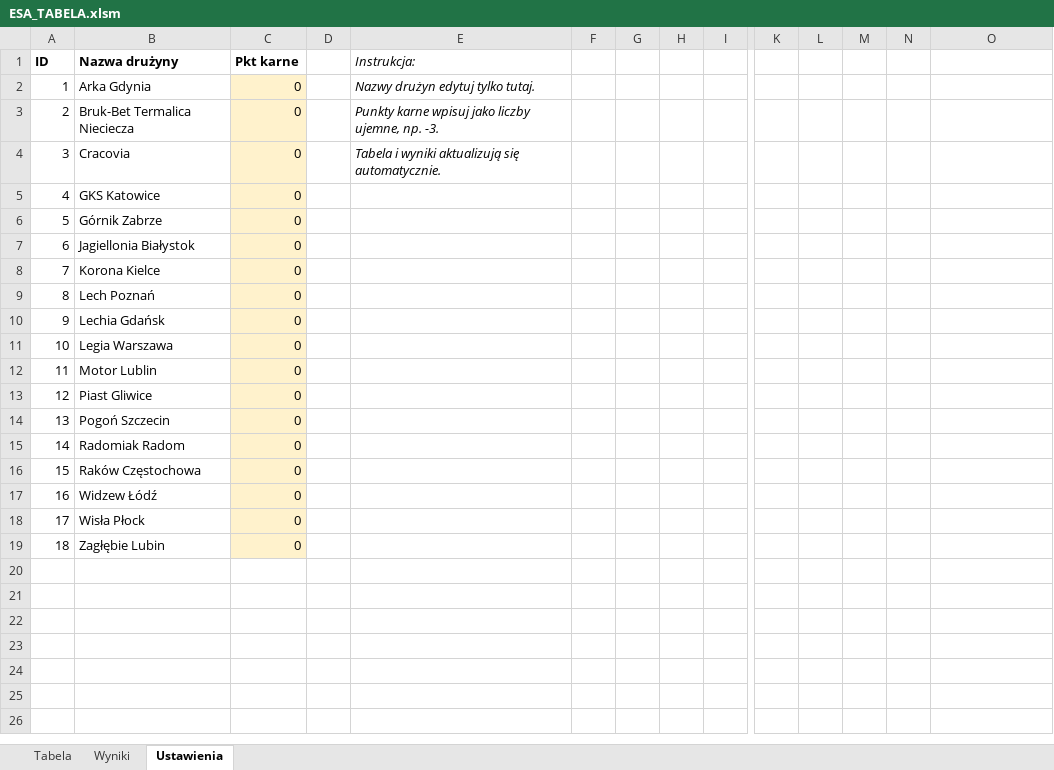
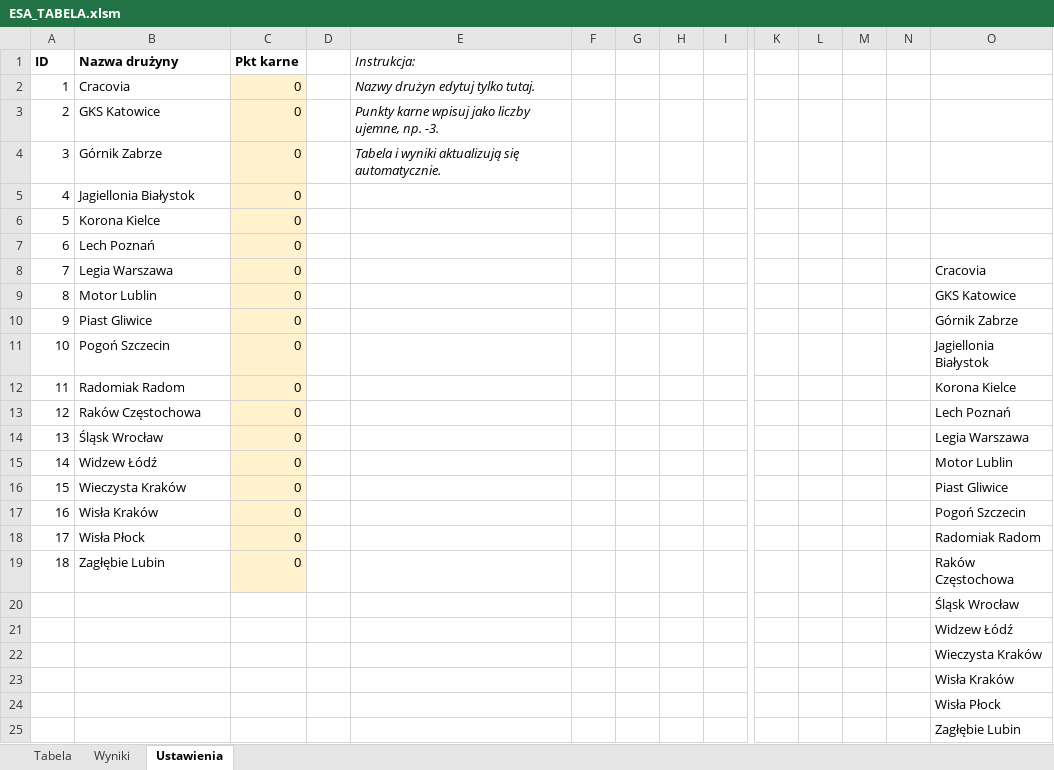
Before and after one commit to luQas1929/Tabela-Ligowa, an Excel workbook: ESA_TABELA.xlsm, sheet Ustawienia, drawn as a sheet; only a part is shown, gaps mark what is left out; values as stored, in another font and other column widths than the file's, no borders; removed rows and columns are numbered as before the commit, all else as after; rows hold the shown columns only; the diff names each change by its address in the sheet, - before the commit and + after, or states it on an @@ line.

```diff
--- a/ESA_TABELA.xlsm (sheet Ustawienia)
+++ b/ESA_TABELA.xlsm (sheet Ustawienia)
-row 2: 1 | Arka Gdynia | 0 |  | Nazwy drużyn edytuj tylko tutaj.
-row 3: 2 | Bruk-Bet Termalica Nieciecza | 0 |  | Punkty karne wpisuj jako liczby ujemne, np. -3.
@@ column A (ID) renumbered between rows 2 and 15 @@
-E2 (Instrukcja:): Tabela i wyniki aktualizują się automatycznie.
+E2 (Instrukcja:): Nazwy drużyn edytuj tylko tutaj.
-E3 (Instrukcja:): (empty)
+E3 (Instrukcja:): Punkty karne wpisuj jako liczby ujemne, np. -3.
-E4 (Instrukcja:): (empty)
+E4 (Instrukcja:): Tabela i wyniki aktualizują się automatycznie.
-row 10: 9 | Lechia Gdańsk | 0
-O8: (empty)
+O8: Cracovia
-O9: (empty)
+O9: GKS Katowice
-O10: (empty)
+O10: Górnik Zabrze
-O11: (empty)
+O11: Jagiellonia Białystok
-O12: (empty)
+O12: Korona Kielce
-O13: (empty)
+O13: Lech Poznań
+row 14: 13 | Śląsk Wrocław | 0 |  |  |  |  |  |  |  |  |  |  | Legia Warszawa
-O15: (empty)
+O15: Motor Lublin
+row 16: 15 | Wieczysta Kraków | 0 |  |  |  |  |  |  |  |  |  |  | Piast Gliwice
+row 17: 16 | Wisła Kraków | 0 |  |  |  |  |  |  |  |  |  |  | Pogoń Szczecin
-O18: (empty)
+O18: Radomiak Radom
-O19: (empty)
+O19: Raków Częstochowa
+row 20:  |  |  |  |  |  |  |  |  |  |  |  |  | Śląsk Wrocław
+row 21:  |  |  |  |  |  |  |  |  |  |  |  |  | Widzew Łódź
+row 22:  |  |  |  |  |  |  |  |  |  |  |  |  | Wieczysta Kraków
+row 23:  |  |  |  |  |  |  |  |  |  |  |  |  | Wisła Kraków
+row 24:  |  |  |  |  |  |  |  |  |  |  |  |  | Wisła Płock
+row 25:  |  |  |  |  |  |  |  |  |  |  |  |  | Zagłębie Lubin
```
Also changed, not shown: sheet Tabela, sheet Wyniki.
